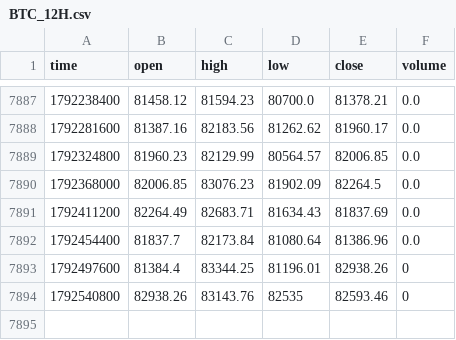
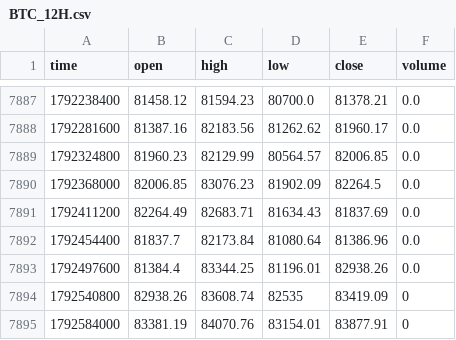
Before and after one commit to jaredbausch-ai/ctzb-data, a CSV file: data/BTC_12H.csv, drawn as a sheet; only a part is shown, gaps mark what is left out.

```diff
--- a/data/BTC_12H.csv
+++ b/data/BTC_12H.csv
@@ -7892,3 +7892,4 @@ time,open,high,low,close,volume
 1792454400,81837.7,82173.84,81080.64,81386.96,0.0
-1792497600,81384.4,83344.25,81196.01,82938.26,0
-1792540800,82938.26,83143.76,82535,82593.46,0
+1792497600,81384.4,83344.25,81196.01,82938.26,0.0
+1792540800,82938.26,83608.74,82535,83419.09,0
+1792584000,83381.19,84070.76,83154.01,83877.91,0
```
Also changed, not shown: data/ETH_12H.csv, data/ETH_2D.csv, 15 other files.
